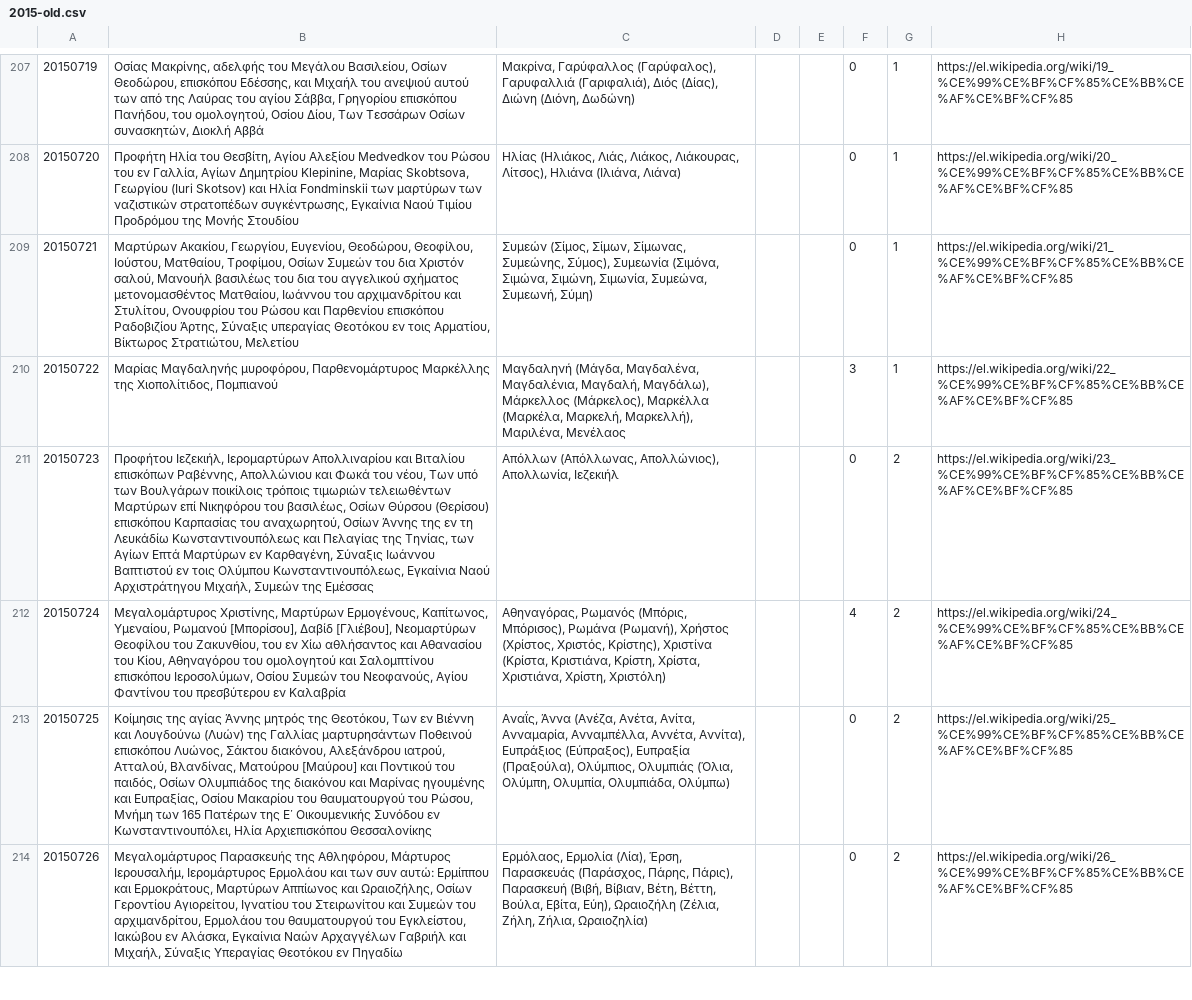
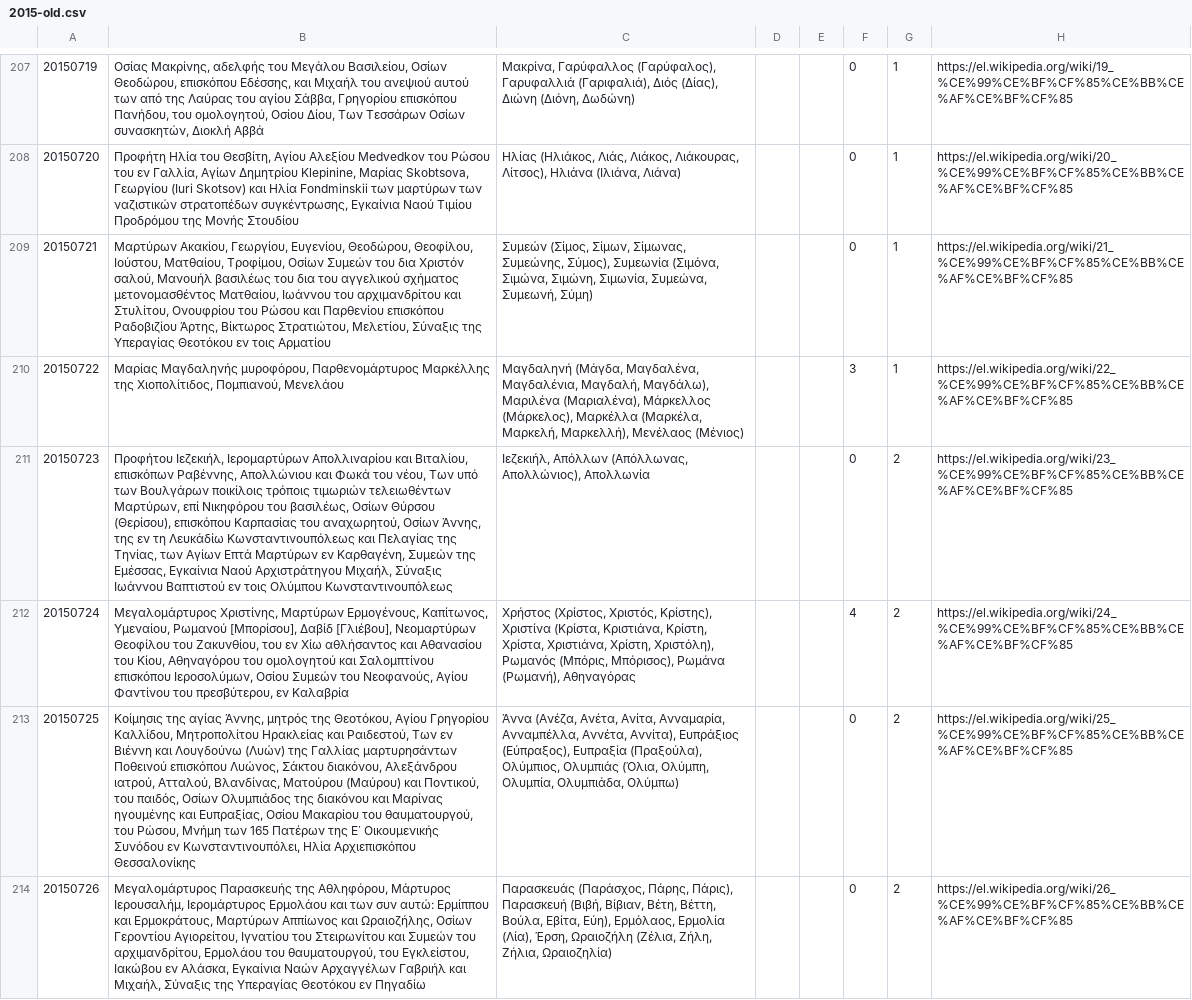
Before and after one commit to smekras/holydays-generator, a CSV file: files/2015-old.csv, drawn as a sheet; only a part is shown, gaps mark what is left out; the diff covers the shown part only; the diff names each change by its address in the sheet, - before the commit and + after, or states it on an @@ line.

```diff
--- a/files/2015-old.csv
+++ b/files/2015-old.csv
-B209: …Ραδοβιζίου Άρτης, Σύναξις υπεραγίας Θεοτόκου εν τοις Αρματίου, Βίκτωρος Στρατιώτου, Μελετίου
+B209: …Ραδοβιζίου Άρτης, Βίκτωρος Στρατιώτου, Μελετίου, Σύναξις της Υπεραγίας Θεοτόκου εν τοις Αρματίου
-B210: …της Χιοπολίτιδος, Πομπιανού
+B210: …της Χιοπολίτιδος, Πομπιανού, Μενελάου
-C210: …Μαγδαλή, Μαγδάλω), Μάρκελλος (Μάρκελος), Μαρκέλλα (Μαρκέλα, Μαρκελή, Μαρκελλή), Μαριλένα, Μενέλαος
+C210: …Μαγδαλή, Μαγδάλω), Μαριλένα (Μαριαλένα), Μάρκελλος (Μάρκελος), Μαρκέλλα (Μαρκέλα, Μαρκελή, Μαρκελλή), Μενέλαος (Μένιος)
-B211: …Απολλιναρίου και Βιταλίου επισκόπων Ραβέννης, Απολλώνιου και Φωκά του νέου, Των υπό των Βουλγάρων ποικίλοις τρόποις τιμωριών τελειωθέντων Μαρτύρων επί Νικηφόρου του βασιλέως, Οσίων Θύρσου (Θερίσου) επισκόπου Καρπασίας του αναχωρητού, Οσίων Άννης της εν τη Λευκάδίω Κωνσταντινουπόλεως και Πελαγίας της Τηνίας, των Αγίων Επτά Μαρτύρων εν Καρθαγένη, Σύναξις Ιωάννου Βαπτιστού εν τοις Ολύμπου Κωνσταντινουπόλεως, Εγκαίνια Ναού Αρχιστράτηγου Μιχαήλ, Συμεών της Εμέσσας
+B211: …Απολλιναρίου και Βιταλίου, επισκόπων Ραβέννης, Απολλώνιου και Φωκά του νέου, Των υπό των Βουλγάρων ποικίλοις τρόποις τιμωριών τελειωθέντων Μαρτύρων, επί Νικηφόρου του βασιλέως, Οσίων Θύρσου (Θερίσου), επισκόπου Καρπασίας του αναχωρητού, Οσίων Άννης, της εν τη Λευκάδίω Κωνσταντινουπόλεως και Πελαγίας της Τηνίας, των Αγίων Επτά Μαρτύρων εν Καρθαγένη, Συμεών της Εμέσσας, Εγκαίνια Ναού Αρχιστράτηγου Μιχαήλ, Σύναξις Ιωάννου Βαπτιστού εν τοις Ολύμπου Κωνσταντινουπόλεως
-C211: Απόλλων (Απόλλωνας, Απολλώνιος), Απολλωνία, Ιεζεκιήλ
+C211: Ιεζεκιήλ, Απόλλων (Απόλλωνας, Απολλώνιος), Απολλωνία
-B212: …Φαντίνου του πρεσβύτερου εν Καλαβρία
+B212: …Φαντίνου του πρεσβύτερου, εν Καλαβρία
-C212: Αθηναγόρας, Ρωμανός (Μπόρις, Μπόρισος), Ρωμάνα (Ρωμανή), Χρήστος (Χρίστος, Χριστός, Κρίστης), Χριστίνα (Κρίστα, Κριστιάνα, Κρίστη, Χρίστα, Χριστιάνα, Χρίστη, Χριστόλη)
+C212: Χρήστος (Χρίστος, Χριστός, Κρίστης), Χριστίνα (Κρίστα, Κριστιάνα, Κρίστη, Χρίστα, Χριστιάνα, Χρίστη, Χριστόλη), Ρωμανός (Μπόρις, Μπόρισος), Ρωμάνα (Ρωμανή), Αθηναγόρας
-B213: …της αγίας Άννης μητρός της Θεοτόκου, Των εν Βιέννη και Λουγδούνω (Λυών) της Γαλλίας μαρτυρησάντων Ποθεινού επισκόπου Λυώνος, Σάκτου διακόνου, Αλεξάνδρου ιατρού, Ατταλού, Βλανδίνας, Ματούρου [Μαύρου] και Ποντικού του παιδός, Οσίων Ολυμπιάδος της διακόνου και Μαρίνας ηγουμένης και Ευπραξίας, Οσίου Μακαρίου του θαυματουργού του Ρώσου,…
+B213: …της αγίας Άννης, μητρός της Θεοτόκου, Αγίου Γρηγορίου Καλλίδου, Μητροπολίτου Ηρακλείας και Ραιδεστού, Των εν Βιέννη και Λουγδούνω (Λυών) της Γαλλίας μαρτυρησάντων Ποθεινού επισκόπου Λυώνος, Σάκτου διακόνου, Αλεξάνδρου ιατρού, Ατταλού, Βλανδίνας, Ματούρου (Μαύρου) και Ποντικού, του παιδός, Οσίων Ολυμπιάδος της διακόνου και Μαρίνας ηγουμένης και Ευπραξίας, Οσίου Μακαρίου του θαυματουργού, του Ρώσου,…
-C213: Αναΐς, Άννα (Ανέζα,…
+C213: Άννα (Ανέζα,…
-B214: …Ερμολάου του θαυματουργού του Εγκλείστου, Ιακώβου εν Αλάσκα, Εγκαίνια Ναών Αρχαγγέλων Γαβριήλ και Μιχαήλ, Σύναξις Υπεραγίας Θεοτόκου…
+B214: …Ερμολάου του θαυματουργού, του Εγκλείστου, Ιακώβου εν Αλάσκα, Εγκαίνια Ναών Αρχαγγέλων Γαβριήλ και Μιχαήλ, Σύναξις της Υπεραγίας Θεοτόκου…
-C214: Ερμόλαος, Ερμολία (Λία), Έρση, Παρασκευάς (Παράσχος, Πάρης, Πάρις), Παρασκευή (Βιβή, Βίβιαν, Βέτη, Βέττη, Βούλα, Εβίτα, Εύη), Ωραιοζήλη (Ζέλια,…
+C214: Παρασκευάς (Παράσχος, Πάρης, Πάρις), Παρασκευή (Βιβή, Βίβιαν, Βέτη, Βέττη, Βούλα, Εβίτα, Εύη), Ερμόλαος, Ερμολία (Λία), Έρση, Ωραιοζήλη (Ζέλια,…
```
Also changed, not shown: 6 edited cells elsewhere in this file, 5 other files.
